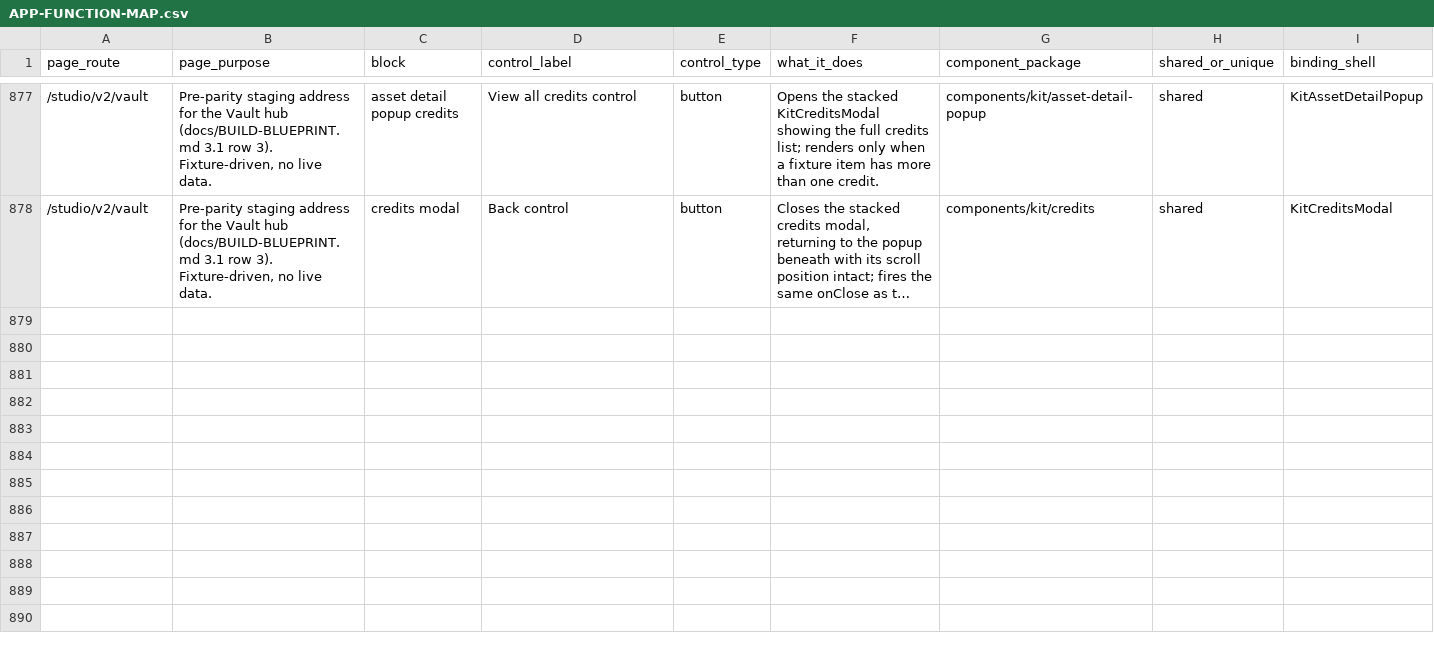
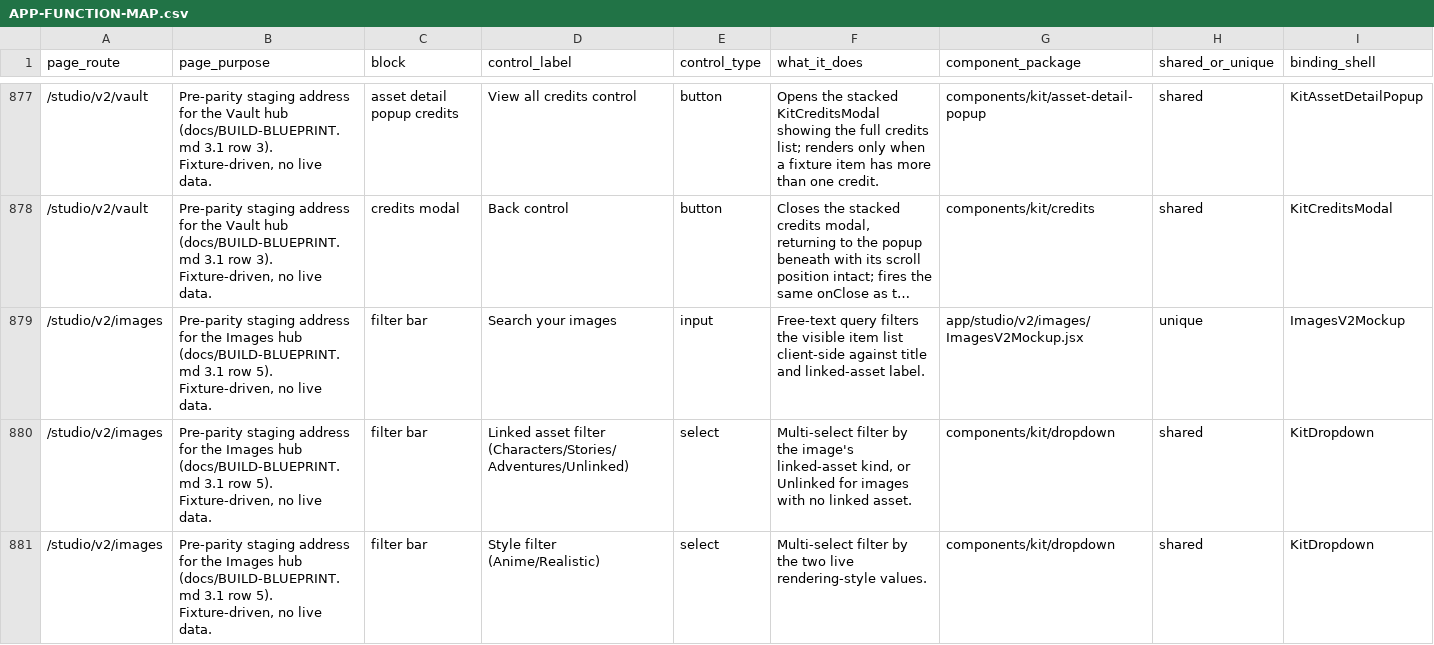
Before and after one commit to nsdamuth/Crestfall-fe, a CSV file: docs/APP-FUNCTION-MAP.csv, drawn as a sheet; only a part is shown, gaps mark what is left out; long unchanged cells end in …; rows hold the shown columns only; the diff covers the shown part only; the diff names each change by its address in the sheet, - before the commit and + after, or states it on an @@ line.

```diff
--- a/docs/APP-FUNCTION-MAP.csv
+++ b/docs/APP-FUNCTION-MAP.csv
+row 879: /studio/v2/images | Pre-parity staging address for the Images hub (docs/BUILD-BLUEPRINT.md 3.1 row 5). Fixture-driven, no live data. | filter bar | Search your images | input | Free-text query filters the visible item list client-side against title and linked-asset label. | app/studio/v2/images/ImagesV2Mockup.jsx | unique | ImagesV2Mockup
+row 880: /studio/v2/images | Pre-parity staging address for the Images hub (docs/BUILD-BLUEPRINT.md 3.1 row 5). Fixture-driven, no live data. | filter bar | Linked asset filter (Characters/Stories/Adventures/Unlinked) | select | Multi-select filter by the image's linked-asset kind, or Unlinked for images with no linked asset. | components/kit/dropdown | shared | KitDropdown
+row 881: /studio/v2/images | Pre-parity staging address for the Images hub (docs/BUILD-BLUEPRINT.md 3.1 row 5). Fixture-driven, no live data. | filter bar | Style filter (Anime/Realistic) | select | Multi-select filter by the two live rendering-style values. | components/kit/dropdown | shared | KitDropdown
```
Also changed, not shown: 7 added rows elsewhere in this file, 6 other files.
